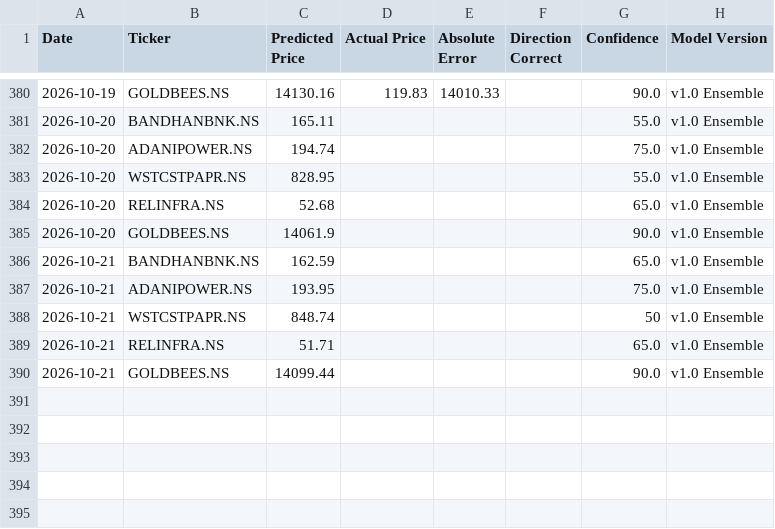
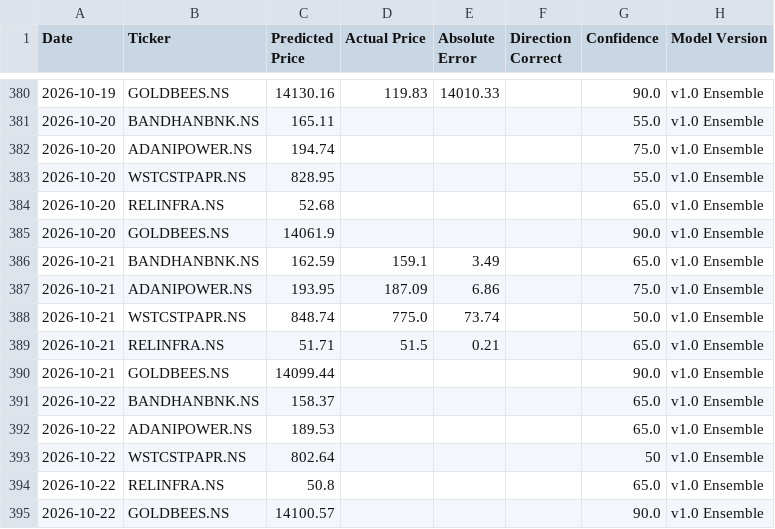
Before and after one commit to Arya1754/Finance-Tracker, a CSV file: data/prediction_history.csv, drawn as a sheet; only a part is shown, gaps mark what is left out.

```diff
--- a/data/prediction_history.csv
+++ b/data/prediction_history.csv
@@ -385,6 +385,11 @@ Date,Ticker,Predicted Price,Actual Price,Absolute Error,Direction Correct,Confid
 2026-10-20,GOLDBEES.NS,14061.9,,,,90.0,v1.0 Ensemble
-2026-10-21,BANDHANBNK.NS,162.59,,,,65.0,v1.0 Ensemble
-2026-10-21,ADANIPOWER.NS,193.95,,,,75.0,v1.0 Ensemble
-2026-10-21,WSTCSTPAPR.NS,848.74,,,,50,v1.0 Ensemble
-2026-10-21,RELINFRA.NS,51.71,,,,65.0,v1.0 Ensemble
+2026-10-21,BANDHANBNK.NS,162.59,159.1,3.49,,65.0,v1.0 Ensemble
+2026-10-21,ADANIPOWER.NS,193.95,187.09,6.86,,75.0,v1.0 Ensemble
+2026-10-21,WSTCSTPAPR.NS,848.74,775.0,73.74,,50.0,v1.0 Ensemble
+2026-10-21,RELINFRA.NS,51.71,51.5,0.21,,65.0,v1.0 Ensemble
 2026-10-21,GOLDBEES.NS,14099.44,,,,90.0,v1.0 Ensemble
+2026-10-22,BANDHANBNK.NS,158.37,,,,65.0,v1.0 Ensemble
+2026-10-22,ADANIPOWER.NS,189.53,,,,65.0,v1.0 Ensemble
+2026-10-22,WSTCSTPAPR.NS,802.64,,,,50,v1.0 Ensemble
+2026-10-22,RELINFRA.NS,50.8,,,,65.0,v1.0 Ensemble
+2026-10-22,GOLDBEES.NS,14100.57,,,,90.0,v1.0 Ensemble
```
Also changed, not shown: 3 other files.
